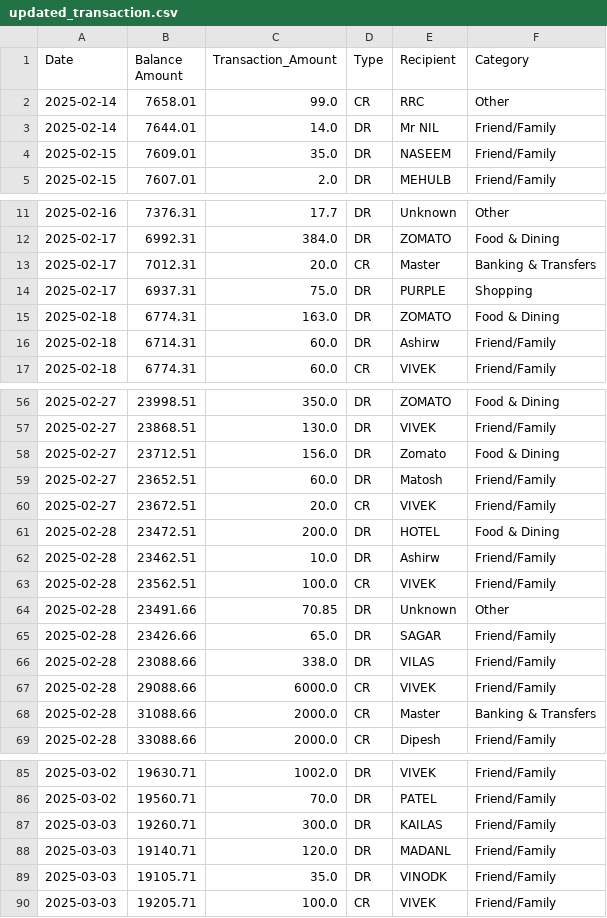
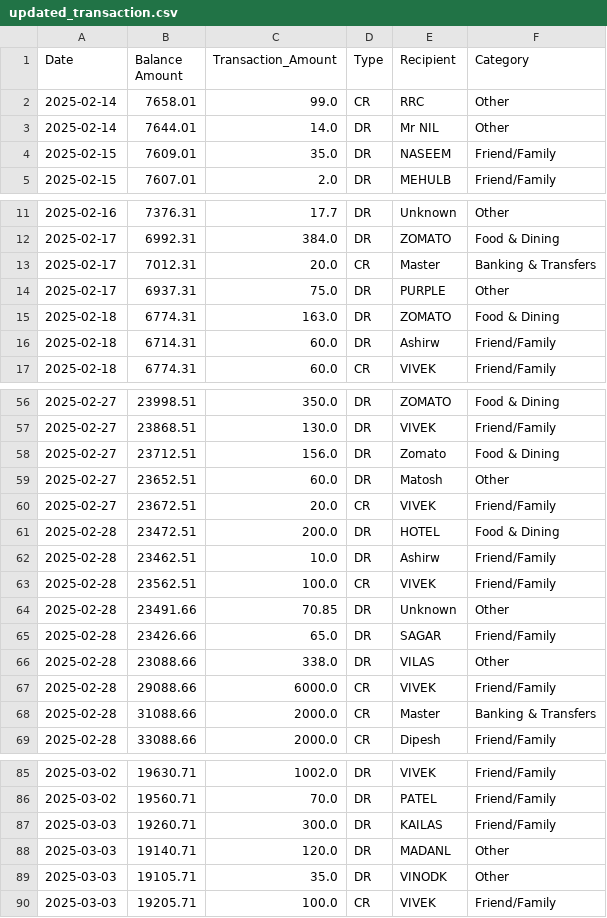
Before and after one commit to PiyushJain045/MoneyWise, a CSV file: app/artifacts/updated_transaction.csv, drawn as a sheet; only a part is shown, gaps mark what is left out; the diff covers the shown part only.

```diff
--- a/app/artifacts/updated_transaction.csv
+++ b/app/artifacts/updated_transaction.csv
@@ -2,3 +2,3 @@ Date,Balance Amount,Transaction_Amount,Type,Recipient,Category
 2025-02-14,7658.01,99.0,CR,RRC,Other
-2025-02-14,7644.01,14.0,DR,Mr NIL,Friend/Family
+2025-02-14,7644.01,14.0,DR,Mr NIL,Other
 2025-02-15,7609.01,35.0,DR,NASEEM,Friend/Family
@@ -13,3 +13,3 @@ Date,Balance Amount,Transaction_Amount,Type,Recipient,Category
 2025-02-17,7012.31,20.0,CR,Master,Banking & Transfers
-2025-02-17,6937.31,75.0,DR,PURPLE,Shopping
+2025-02-17,6937.31,75.0,DR,PURPLE,Other
 2025-02-18,6774.31,163.0,DR,ZOMATO,Food & Dining
@@ -58,3 +58,3 @@ Date,Balance Amount,Transaction_Amount,Type,Recipient,Category
 2025-02-27,23712.51,156.0,DR,Zomato,Food & Dining
-2025-02-27,23652.51,60.0,DR,Matosh,Friend/Family
+2025-02-27,23652.51,60.0,DR,Matosh,Other
 2025-02-27,23672.51,20.0,CR,VIVEK,Friend/Family
@@ -65,3 +65,3 @@ Date,Balance Amount,Transaction_Amount,Type,Recipient,Category
 2025-02-28,23426.66,65.0,DR,SAGAR,Friend/Family
-2025-02-28,23088.66,338.0,DR,VILAS,Friend/Family
+2025-02-28,23088.66,338.0,DR,VILAS,Other
 2025-02-28,29088.66,6000.0,CR,VIVEK,Friend/Family
@@ -87,4 +87,4 @@ Date,Balance Amount,Transaction_Amount,Type,Recipient,Category
 2025-03-03,19260.71,300.0,DR,KAILAS,Friend/Family
-2025-03-03,19140.71,120.0,DR,MADANL,Friend/Family
-2025-03-03,19105.71,35.0,DR,VINODK,Friend/Family
+2025-03-03,19140.71,120.0,DR,MADANL,Other
+2025-03-03,19105.71,35.0,DR,VINODK,Other
 2025-03-03,19205.71,100.0,CR,VIVEK,Friend/Family
```
Also changed, not shown: 11 edited cells elsewhere in this file, 18 other files.
